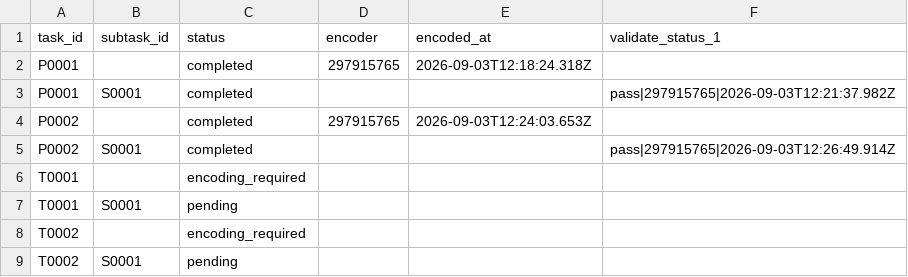
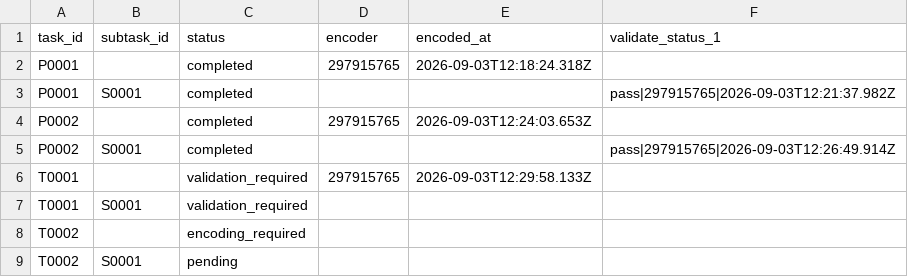
Before and after one commit to ohwjdev/pipeline-test-1, a CSV file: tracking/state.csv, drawn as a sheet.

```diff
--- a/tracking/state.csv
+++ b/tracking/state.csv
@@ -5,4 +5,4 @@ P0002,,completed,297915765,2026-09-03T12:24:03.653Z,
 P0002,S0001,completed,,,pass|297915765|2026-09-03T12:26:49.914Z
-T0001,,encoding_required,,,
-T0001,S0001,pending,,,
+T0001,,validation_required,297915765,2026-09-03T12:29:58.133Z,
+T0001,S0001,validation_required,,,
 T0002,,encoding_required,,,
```
Also changed, not shown: tracking/history.csv, 2 other files.
